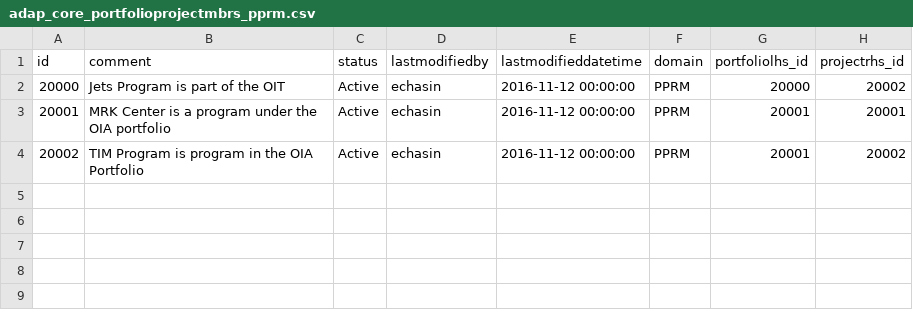
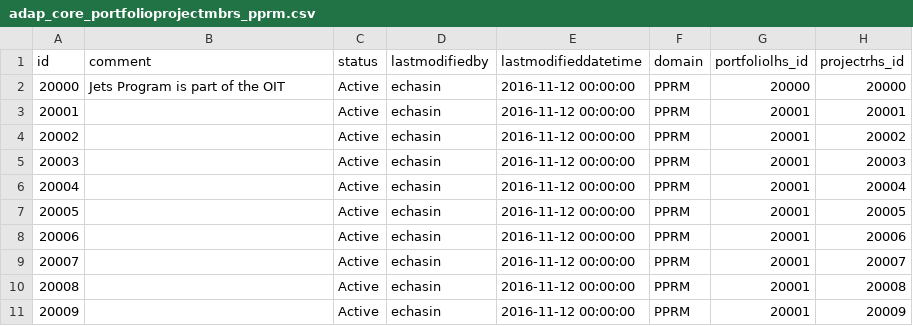
Before and after one commit to echasin/adap_core, a CSV file: src/main/resources/config/liquibase/adap_core_portfolioprojectmbrs_pprm.csv, drawn as a sheet.

Commit message:
Updates to correct test data in adap_core_portfolioprojectmbrs_pprm.csv

```diff
--- a/src/main/resources/config/liquibase/adap_core_portfolioprojectmbrs_pprm.csv
+++ b/src/main/resources/config/liquibase/adap_core_portfolioprojectmbrs_pprm.csv
@@ -1,4 +1,11 @@
 id,comment,status,lastmodifiedby,lastmodifieddatetime,domain,portfoliolhs_id,projectrhs_id
-20000,Jets Program is part of the OIT,Active,echasin,2016-11-12 00:00:00,PPRM,20000,20002
-20001,MRK Center is a program under the OIA portfolio,Active,echasin,2016-11-12 00:00:00,PPRM,20001,20001
-20002,TIM Program is program in the OIA Portfolio,Active,echasin,2016-11-12 00:00:00,PPRM,20001,20002
+20000,Jets Program is part of the OIT,Active,echasin,2016-11-12 00:00:00,PPRM,20000,20000
+20001,,Active,echasin,2016-11-12 00:00:00,PPRM,20001,20001
+20002,,Active,echasin,2016-11-12 00:00:00,PPRM,20001,20002
+20003,,Active,echasin,2016-11-12 00:00:00,PPRM,20001,20003
+20004,,Active,echasin,2016-11-12 00:00:00,PPRM,20001,20004
+20005,,Active,echasin,2016-11-12 00:00:00,PPRM,20001,20005
+20006,,Active,echasin,2016-11-12 00:00:00,PPRM,20001,20006
+20007,,Active,echasin,2016-11-12 00:00:00,PPRM,20001,20007
+20008,,Active,echasin,2016-11-12 00:00:00,PPRM,20001,20008
+20009,,Active,echasin,2016-11-12 00:00:00,PPRM,20001,20009
```
